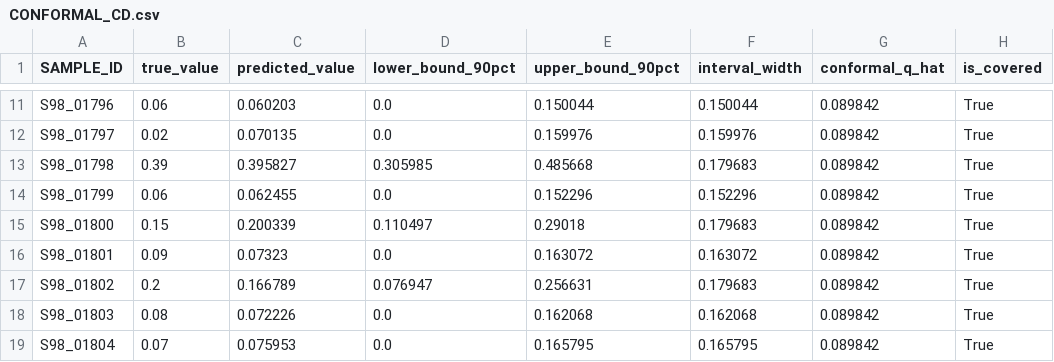
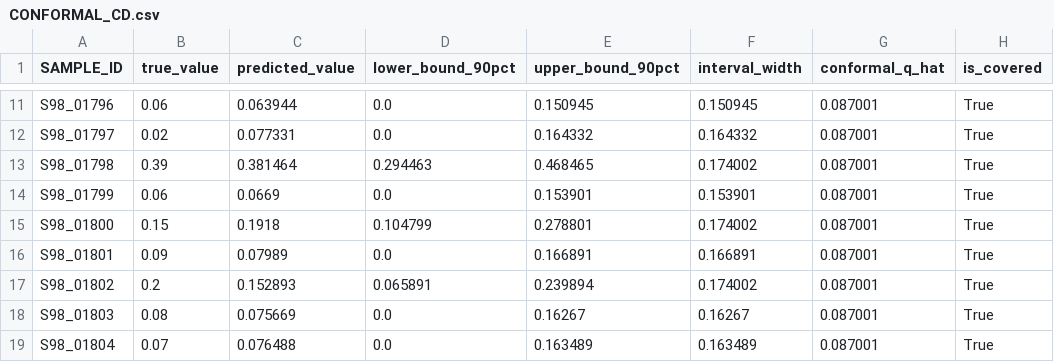
Before and after one commit to mosharrof6870/ground-water-, a CSV file: app/models/cd_model/CONFORMAL_CD.csv, drawn as a sheet; only a part is shown, gaps mark what is left out; the diff covers the shown part only; the diff names each change by its address in the sheet, - before the commit and + after, or states it on an @@ line.

```diff
--- a/app/models/cd_model/CONFORMAL_CD.csv
+++ b/app/models/cd_model/CONFORMAL_CD.csv
-C11 (predicted_value): 0.060203
+C11 (predicted_value): 0.063944
-E11 (upper_bound_90pct): 0.150044
+E11 (upper_bound_90pct): 0.150945
-F11 (interval_width): 0.150044
+F11 (interval_width): 0.150945
-G11:G19 (conformal_q_hat): 0.089842
+G11:G19 (conformal_q_hat): 0.087001
-C12 (predicted_value): 0.070135
+C12 (predicted_value): 0.077331
-E12 (upper_bound_90pct): 0.159976
+E12 (upper_bound_90pct): 0.164332
-F12 (interval_width): 0.159976
+F12 (interval_width): 0.164332
-C13 (predicted_value): 0.395827
+C13 (predicted_value): 0.381464
-D13 (lower_bound_90pct): 0.305985
+D13 (lower_bound_90pct): 0.294463
-E13 (upper_bound_90pct): 0.485668
+E13 (upper_bound_90pct): 0.468465
-F13 (interval_width): 0.179683
+F13 (interval_width): 0.174002
-C14 (predicted_value): 0.062455
+C14 (predicted_value): 0.0669
-E14 (upper_bound_90pct): 0.152296
+E14 (upper_bound_90pct): 0.153901
-F14 (interval_width): 0.152296
+F14 (interval_width): 0.153901
-C15 (predicted_value): 0.200339
+C15 (predicted_value): 0.1918
-D15 (lower_bound_90pct): 0.110497
+D15 (lower_bound_90pct): 0.104799
-E15 (upper_bound_90pct): 0.29018
+E15 (upper_bound_90pct): 0.278801
-F15 (interval_width): 0.179683
+F15 (interval_width): 0.174002
-C16 (predicted_value): 0.07323
+C16 (predicted_value): 0.07989
-E16 (upper_bound_90pct): 0.163072
+E16 (upper_bound_90pct): 0.166891
-F16 (interval_width): 0.163072
+F16 (interval_width): 0.166891
-C17 (predicted_value): 0.166789
+C17 (predicted_value): 0.152893
-D17 (lower_bound_90pct): 0.076947
+D17 (lower_bound_90pct): 0.065891
-E17 (upper_bound_90pct): 0.256631
+E17 (upper_bound_90pct): 0.239894
-F17 (interval_width): 0.179683
+F17 (interval_width): 0.174002
-C18 (predicted_value): 0.072226
+C18 (predicted_value): 0.075669
-E18 (upper_bound_90pct): 0.162068
+E18 (upper_bound_90pct): 0.16267
-F18 (interval_width): 0.162068
+F18 (interval_width): 0.16267
-C19 (predicted_value): 0.075953
+C19 (predicted_value): 0.076488
-E19 (upper_bound_90pct): 0.165795
+E19 (upper_bound_90pct): 0.163489
-F19 (interval_width): 0.165795
+F19 (interval_width): 0.163489
```
Also changed, not shown: 135 edited cells elsewhere in this file, app/models/ni_model/CONFORMAL_NI.csv, 4 other files.
